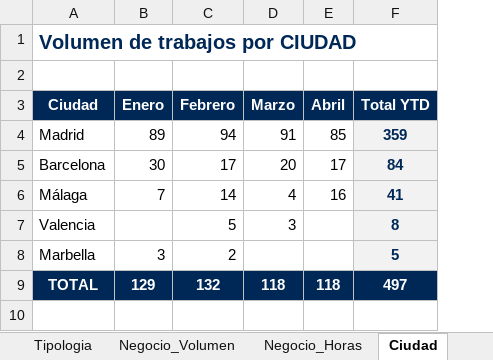
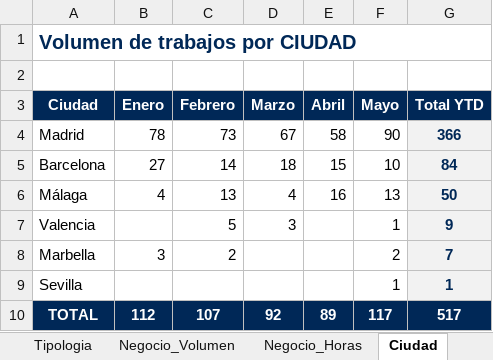
Before and after one commit to oscarnieto/BDesign-dashboard, an Excel workbook: datos.xlsx, sheet Ciudad, drawn as a sheet; values as stored, in another font and other column widths than the file's, no borders; addresses are those after the commit; the diff names each change by its address in the sheet, - before the commit and + after, or states it on an @@ line.

```diff
--- a/datos.xlsx (sheet Ciudad)
+++ b/datos.xlsx (sheet Ciudad)
+column F (Mayo), rows 4-8: 90 | 10 | 13 | 1 | 2; row 10: 117
-B4 (Enero): 89
+B4 (Enero): 78
-C4 (Febrero): 94
+C4 (Febrero): 73
-D4 (Marzo): 91
+D4 (Marzo): 67
-E4 (Abril): 85
+E4 (Abril): 58
-G4 (Total YTD): 359
+G4 (Total YTD): 366
-B5 (Enero): 30
+B5 (Enero): 27
-C5 (Febrero): 17
+C5 (Febrero): 14
-D5 (Marzo): 20
+D5 (Marzo): 18
-E5 (Abril): 17
+E5 (Abril): 15
-B6 (Enero): 7
+B6 (Enero): 4
-C6 (Febrero): 14
+C6 (Febrero): 13
-G6 (Total YTD): 41
+G6 (Total YTD): 50
-G7 (Total YTD): 8
+G7 (Total YTD): 9
-G8 (Total YTD): 5
+G8 (Total YTD): 7
+row 9: Sevilla |  |  |  |  | 1 | 1
-B10 (Enero): 129
+B10 (Enero): 112
-C10 (Febrero): 132
+C10 (Febrero): 107
-D10 (Marzo): 118
+D10 (Marzo): 92
-E10 (Abril): 118
+E10 (Abril): 89
-G10 (Total YTD): 497
+G10 (Total YTD): 517
```
Also changed, not shown: sheet Negocio_Horas, sheet Negocio_Volumen, sheet Tipologia, sheet RRSS, sheet Entrega, sheet Freelance, formulas that keep their value.
